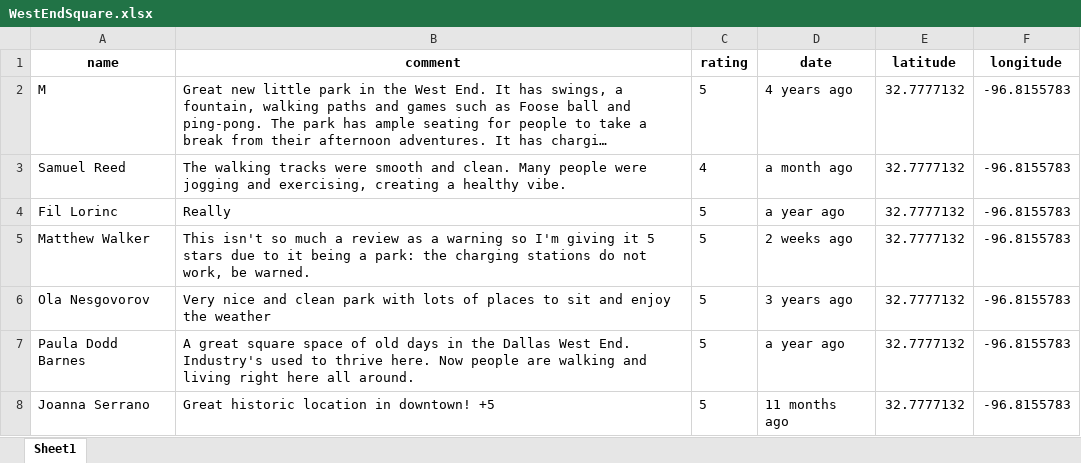
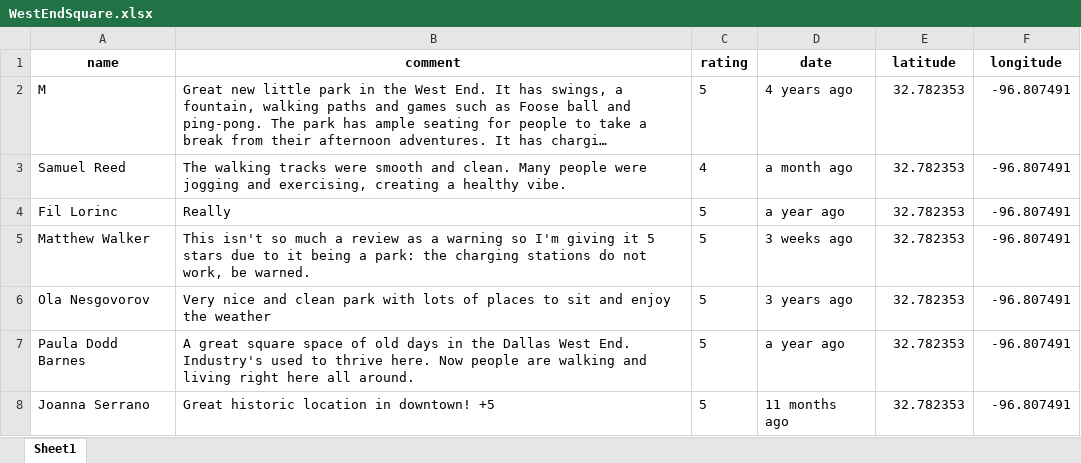
Before and after one commit to yilinzheng10/scraping-reviews-from-googlemaps, an Excel workbook: DallasDesignSprint/ScrapingOutput/locations/WestEndSquare/WestEndSquare.xlsx, sheet Sheet1, drawn as a sheet; only a part is shown; long unchanged cells end in …; values as stored, in another font and other column widths than the file's, no borders; the diff covers the shown part only; the diff names each change by its address in the sheet, - before the commit and + after, or states it on an @@ line.

```diff
--- a/DallasDesignSprint/ScrapingOutput/locations/WestEndSquare/WestEndSquare.xlsx (sheet Sheet1)
+++ b/DallasDesignSprint/ScrapingOutput/locations/WestEndSquare/WestEndSquare.xlsx (sheet Sheet1)
-E2:E8 (latitude): 32.7777132
+E2:E8 (latitude): 32.782353
-F2:F8 (longitude): -96.8155783
+F2:F8 (longitude): -96.807491
-D5 (date): 2 weeks ago
+D5 (date): 3 weeks ago
```
Also changed, not shown: 40 added rows and 6 edited cells elsewhere in this sheet, DallasDesignSprint/ScrapingOutput/all_reviews_combined.xlsx, DallasDesignSprint/ScrapingOutput/locations/CityHall/CityHall.xlsx, 33 other files.
